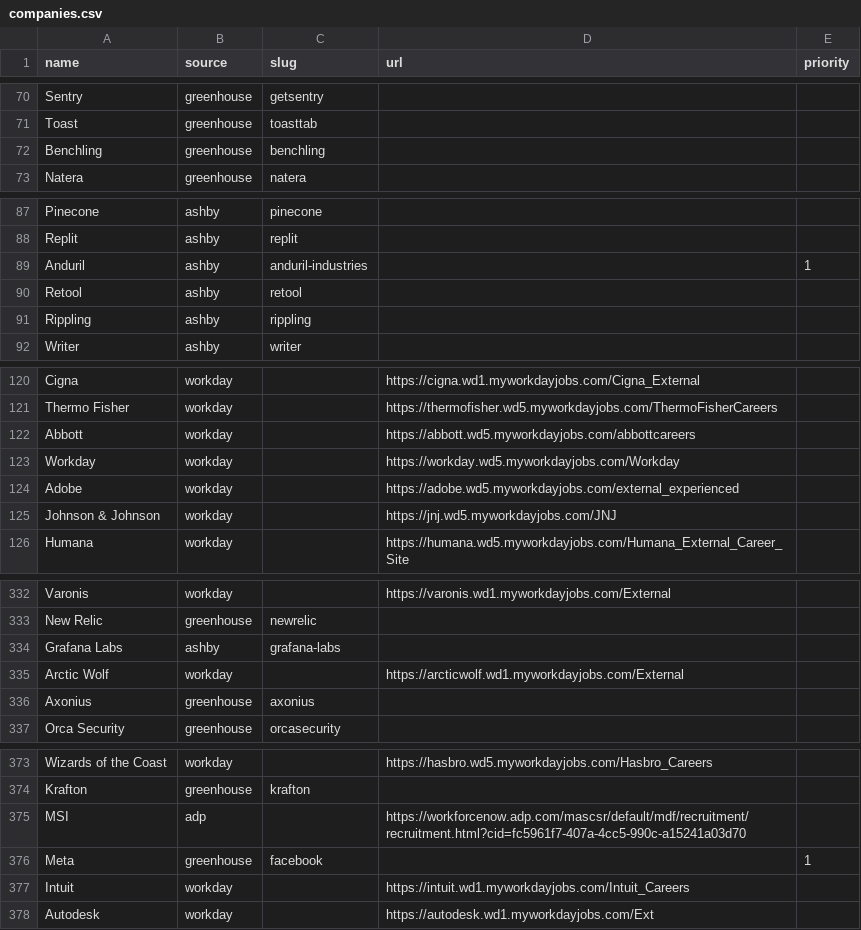
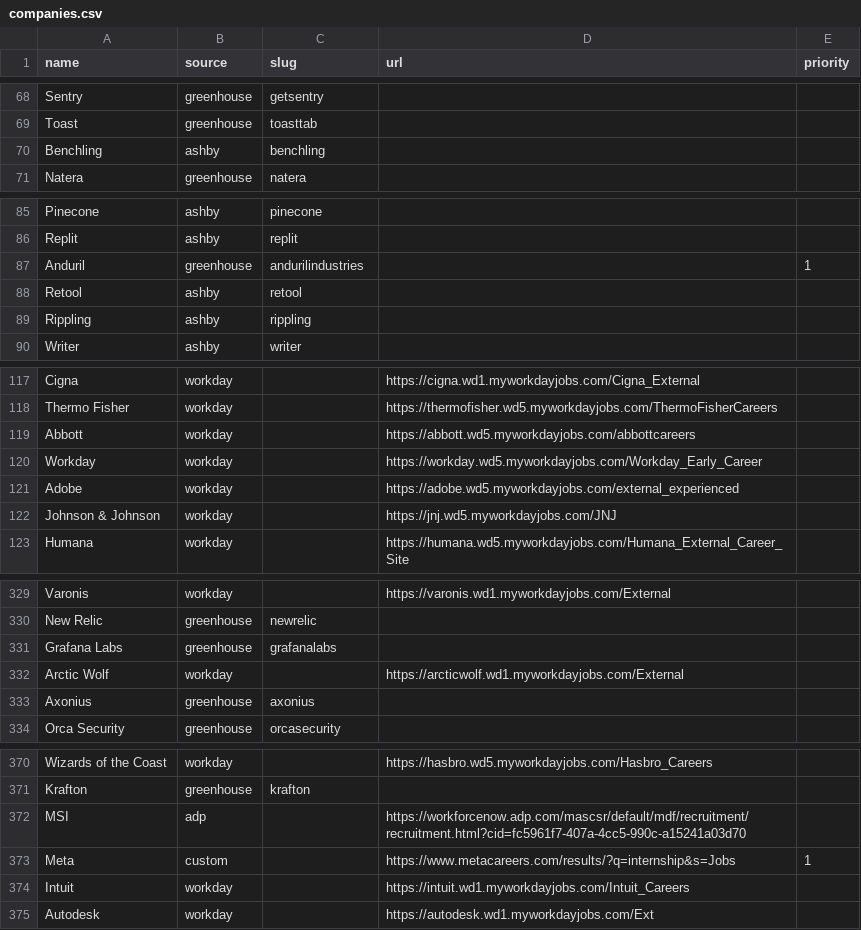
Before and after one commit to EA-1-AU/PerTern-2027-Tech-Internship-Discord-Bot, a CSV file: companies.csv, drawn as a sheet; only a part is shown, gaps mark what is left out; the diff covers the shown part only.

```diff
--- a/companies.csv
+++ b/companies.csv
@@ -71,3 +69,3 @@ Sentry,greenhouse,getsentry,,
 Toast,greenhouse,toasttab,,
-Benchling,greenhouse,benchling,,
+Benchling,ashby,benchling,,
 Natera,greenhouse,natera,,
@@ -88,3 +86,3 @@ Pinecone,ashby,pinecone,,
 Replit,ashby,replit,,
-Anduril,ashby,anduril-industries,,1
+Anduril,greenhouse,andurilindustries,,1
 Retool,ashby,retool,,
@@ -122,3 +119,3 @@ Thermo Fisher,workday,,https://thermofisher.wd5.myworkdayjobs.com/ThermoFisherCa
 Abbott,workday,,https://abbott.wd5.myworkdayjobs.com/abbottcareers,
-Workday,workday,,https://workday.wd5.myworkdayjobs.com/Workday,
+Workday,workday,,https://workday.wd5.myworkdayjobs.com/Workday_Early_Career,
 Adobe,workday,,https://adobe.wd5.myworkdayjobs.com/external_experienced,
@@ -333,3 +330,3 @@ Varonis,workday,,https://varonis.wd1.myworkdayjobs.com/External,
 New Relic,greenhouse,newrelic,,
-Grafana Labs,ashby,grafana-labs,,
+Grafana Labs,greenhouse,grafanalabs,,
 Arctic Wolf,workday,,https://arcticwolf.wd1.myworkdayjobs.com/External,
@@ -375,3 +372,3 @@ Krafton,greenhouse,krafton,,
 MSI,adp,,https://workforcenow.adp.com/mascsr/default/mdf/recruitment/recruitment.html?cid=fc5961f7-407a-4cc5-990c-a15241a03d70,
-Meta,greenhouse,facebook,,1
+Meta,custom,,https://www.metacareers.com/results/?q=internship&s=Jobs,1
 Intuit,workday,,https://intuit.wd1.myworkdayjobs.com/Intuit_Careers,
```
Also changed, not shown: 8 removed rows and 7 edited cells elsewhere in this file, 1 other file.
